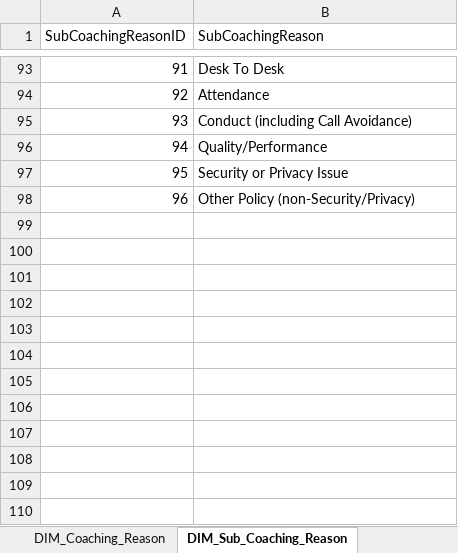
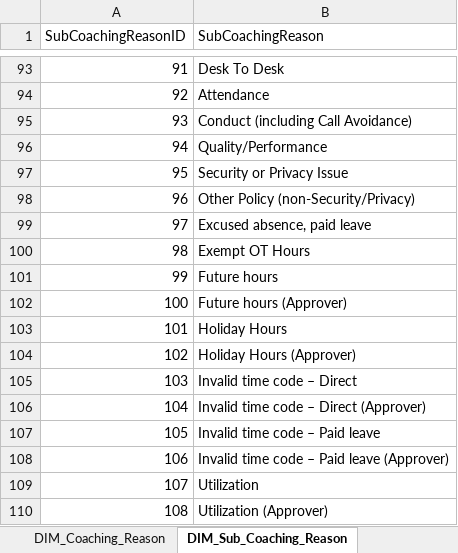
Before and after one commit to maximus-cco/eCoaching_V2_Bak, an Excel workbook: Design/CCO_eCoaching_Dimension_Table_Data.xlsx, sheet DIM_Sub_Coaching_Reason, drawn as a sheet; only a part is shown, gaps mark what is left out; values as stored, in another font and other column widths than the file's, no borders; the diff names each change by its address in the sheet, - before the commit and + after, or states it on an @@ line.

Commit message:
[VM:Susmitha.palacherla@11/19/2014 11:29:48 AM] Updates for ETS feed. SCR 13659. Internal version 10.
git-tfs-id: [https://tfs.omnicloud.local/tfs/cco%20program/]$/eCoaching_V2;C13810

```diff
--- a/Design/CCO_eCoaching_Dimension_Table_Data.xlsx (sheet DIM_Sub_Coaching_Reason)
+++ b/Design/CCO_eCoaching_Dimension_Table_Data.xlsx (sheet DIM_Sub_Coaching_Reason)
+row 99: 97 | Excused absence, paid leave
+row 100: 98 | Exempt OT Hours
+row 101: 99 | Future hours
+row 102: 100 | Future hours (Approver)
+row 103: 101 | Holiday Hours
+row 104: 102 | Holiday Hours (Approver)
+row 105: 103 | Invalid time code – Direct
+row 106: 104 | Invalid time code – Direct (Approver)
+row 107: 105 | Invalid time code – Paid leave
+row 108: 106 | Invalid time code – Paid leave (Approver)
+row 109: 107 | Utilization
+row 110: 108 | Utilization (Approver)
```
Also changed, not shown: sheet Email_Notifications, sheet DIM_Source, sheet Revision_History.
